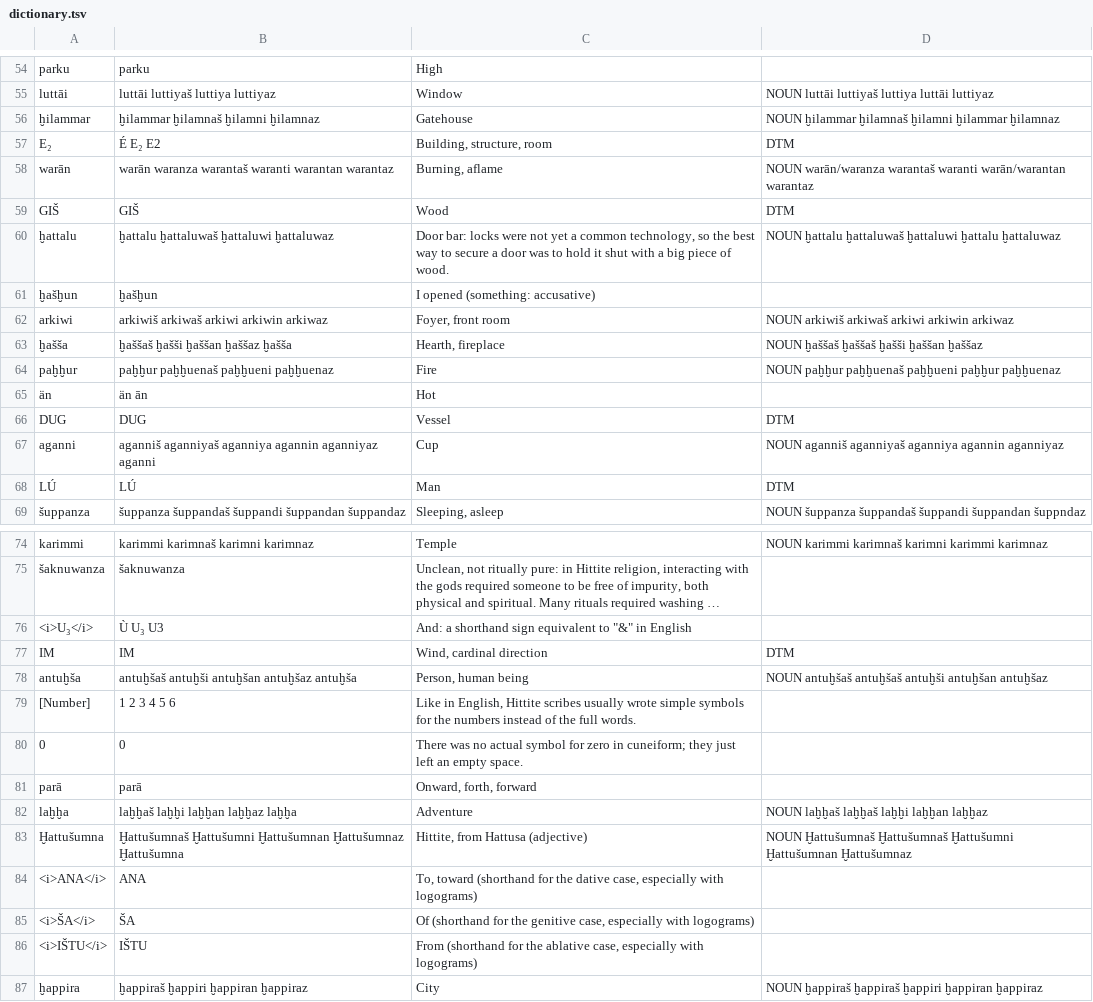
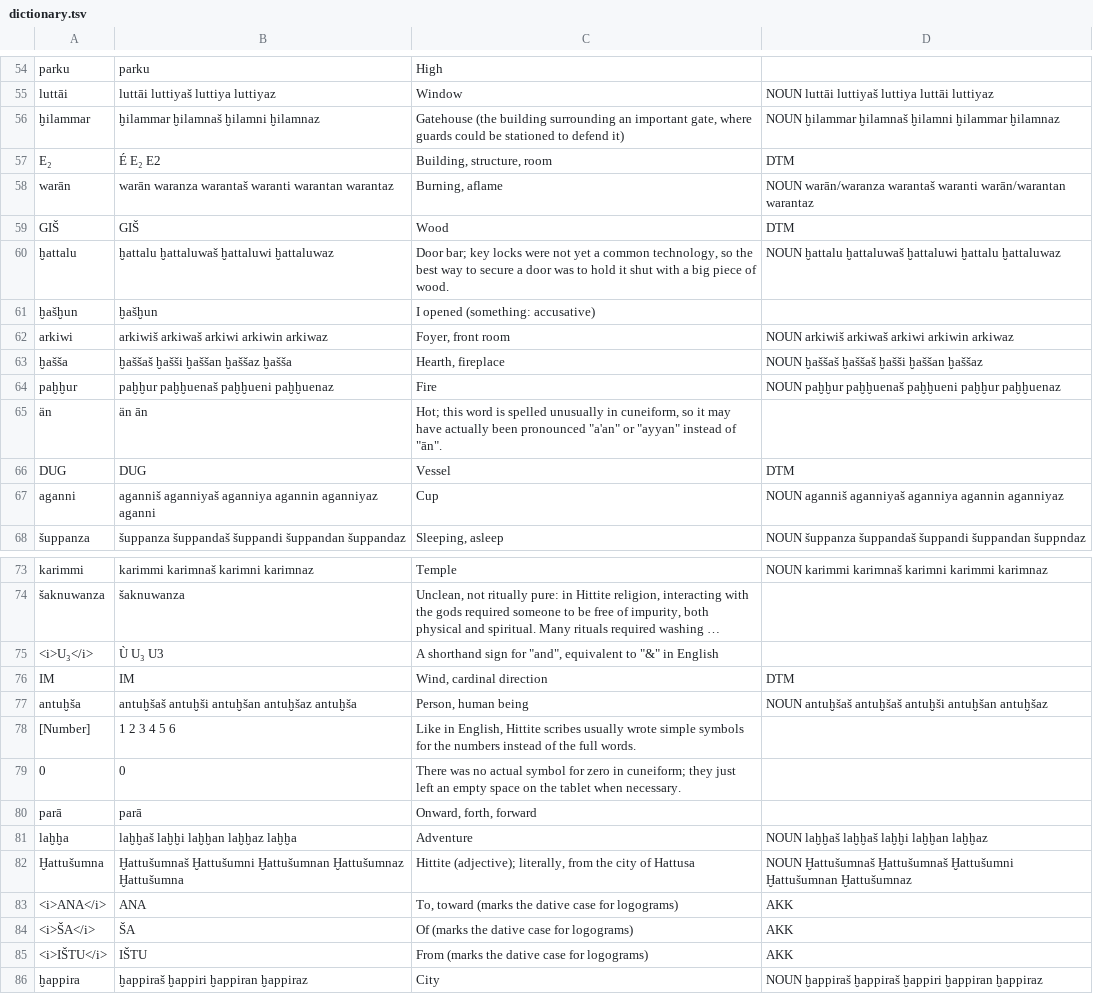
Before and after one commit to dstelzer/hittite-dialog, a TSV file: dictionary.tsv, drawn as a sheet; only a part is shown, gaps mark what is left out; long unchanged cells end in …; removed rows and columns are numbered as before the commit, all else as after; the diff covers the shown part only; the diff names each change by its address in the sheet, - before the commit and + after, or states it on an @@ line.

Commit message:
dictionary updates

```diff
--- a/dictionary.tsv
+++ b/dictionary.tsv
-C56: Gatehouse
+C56: Gatehouse (the building surrounding an important gate, where guards could be stationed to defend it)
-C60: Door bar: locks were…
+C60: Door bar; key locks were…
-C65: Hot
+C65: Hot; this word is spelled unusually in cuneiform, so it may have actually been pronounced "a'an" or "ayyan" instead of "ān".
-row 68: LÚ | LÚ | Man | DTM
-C75: And: a shorthand sign equivalent to…
+C75: A shorthand sign for "and", equivalent to…
-C79: …an empty space.
+C79: …an empty space on the tablet when necessary.
-C82: Hittite, from Hattusa (adjective)
+C82: Hittite (adjective); literally, from the city of Hattusa
-C83: To, toward (shorthand for the dative case, especially with logograms)
+C83: To, toward (marks the dative case for logograms)
-D83:D85: (empty)
+D83:D85: AKK
-C84: Of (shorthand for the genitive case, especially with logograms)
+C84: Of (marks the dative case for logograms)
-C85: From (shorthand for the ablative case, especially with logograms)
+C85: From (marks the dative case for logograms)
```
Also changed, not shown: 12 edited cells elsewhere in this file, 3 other files.
